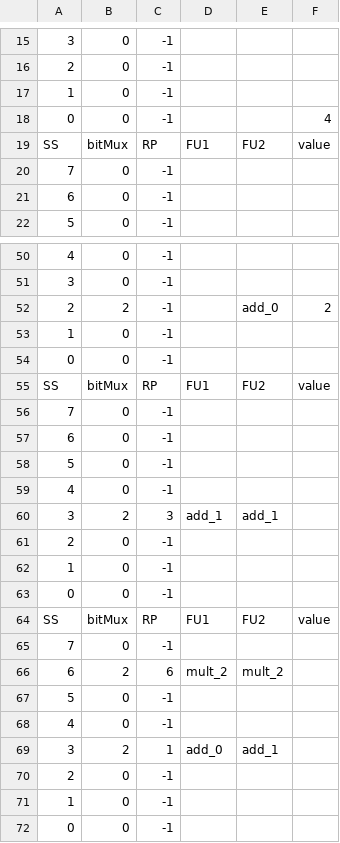
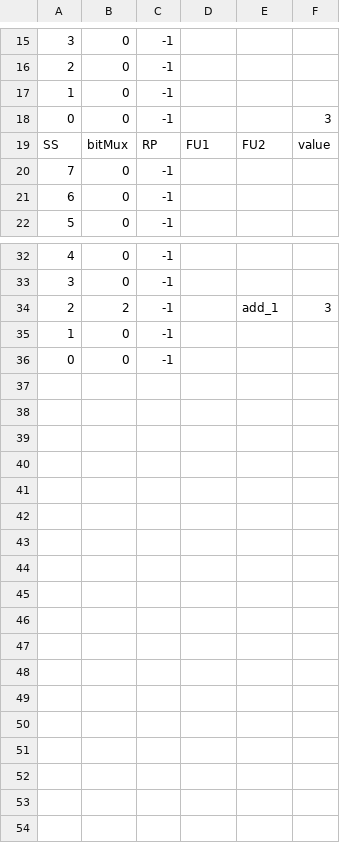
Before and after one commit to bellopsal/ChonosPlan, a CSV file: ss.csv, drawn as a sheet; only a part is shown, gaps mark what is left out; removed rows and columns are numbered as before the commit, all else as after; the diff covers the shown part only; the diff names each change by its address in the sheet, - before the commit and + after, or states it on an @@ line.

```diff
--- a/ss.csv
+++ b/ss.csv
-F18: 4
+F18: 3
-E34: add_0
+E34: add_1
-F34: 2
+F34: 3
-row 53: 1 | 0 | -1
-row 54: 0 | 0 | -1
-row 55: SS | bitMux | RP | FU1 | FU2 | value
-row 56: 7 | 0 | -1
-row 57: 6 | 0 | -1
-row 58: 5 | 0 | -1
-row 59: 4 | 0 | -1
-row 60: 3 | 2 | 3 | add_1 | add_1
-row 61: 2 | 0 | -1
-row 62: 1 | 0 | -1
-row 63: 0 | 0 | -1
-row 64: SS | bitMux | RP | FU1 | FU2 | value
-row 65: 7 | 0 | -1
-row 66: 6 | 2 | 6 | mult_2 | mult_2
-row 67: 5 | 0 | -1
-row 68: 4 | 0 | -1
-row 69: 3 | 2 | 1 | add_0 | add_1
-row 70: 2 | 0 | -1
```
Also changed, not shown: 18 removed rows and 1 edited cell elsewhere in this file, 8 other files.
